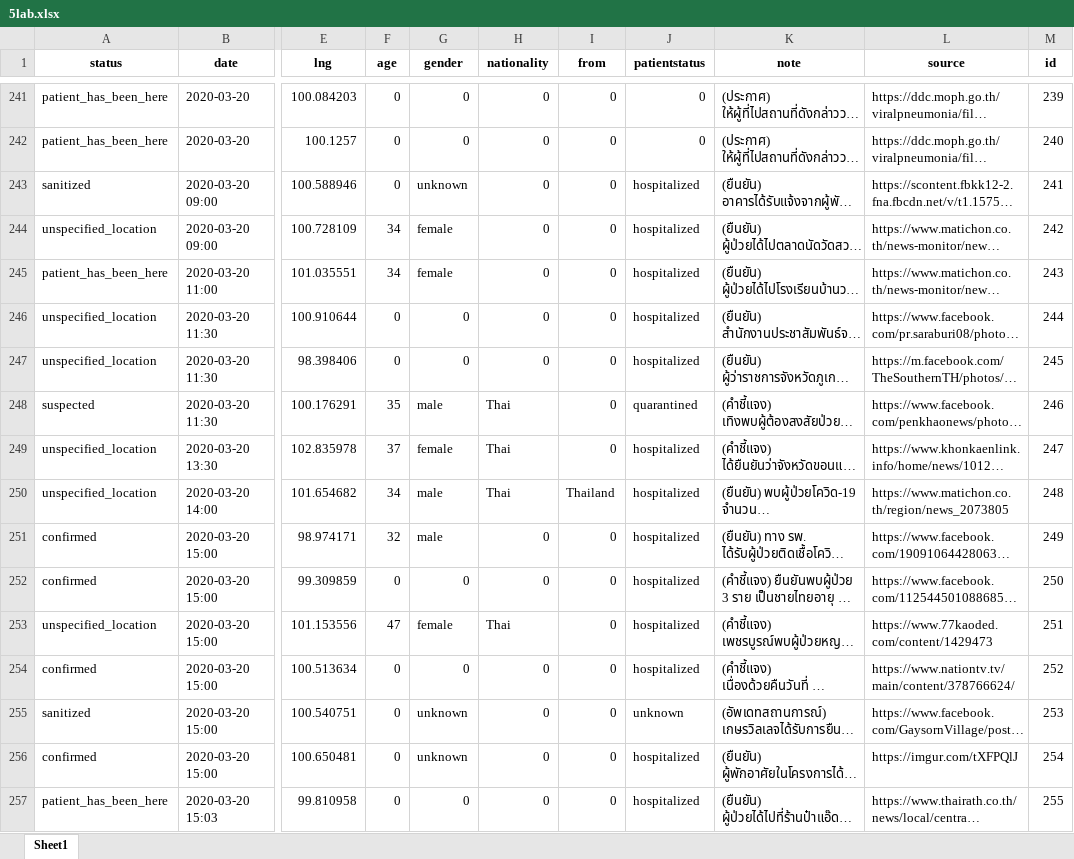
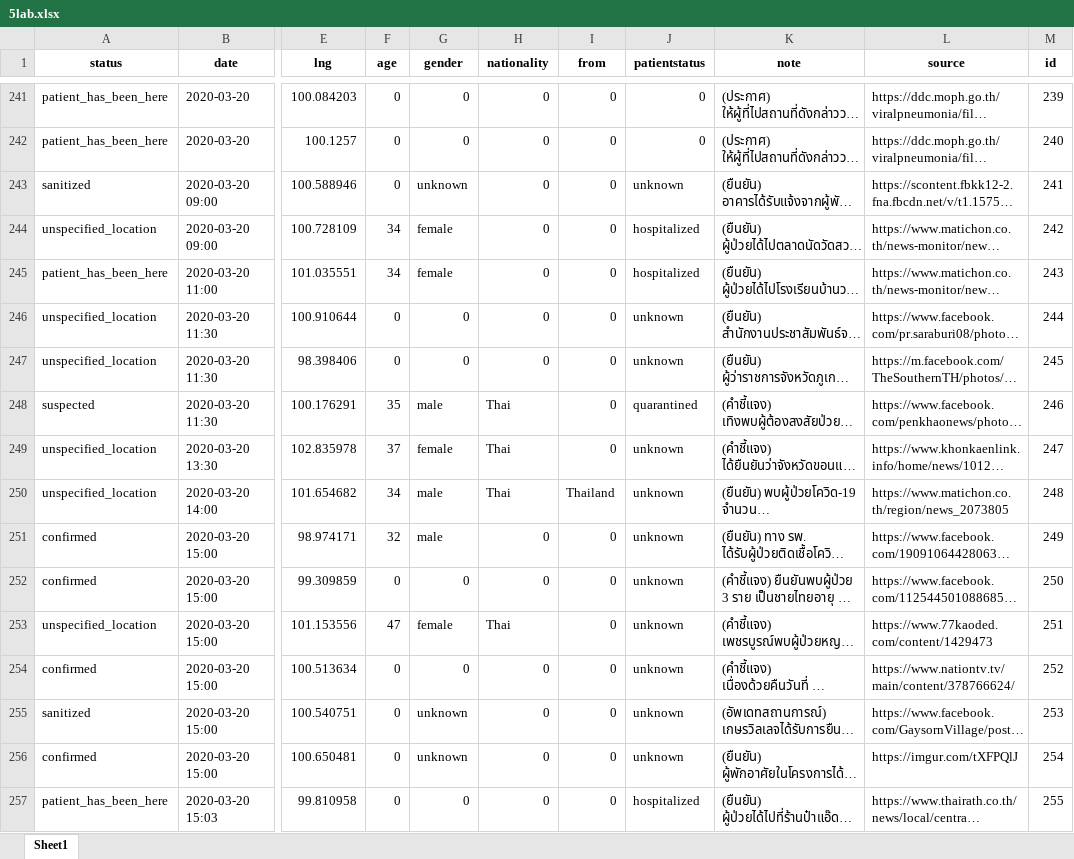
Before and after one commit to COVID19-TCDG/datasets, an Excel workbook: datasets/5lab.xlsx, sheet Sheet1, drawn as a sheet; only a part is shown, gaps mark what is left out; long unchanged cells end in …; values as stored, in another font and other column widths than the file's, no borders; the diff covers the shown part only; the diff names each change by its address in the sheet, - before the commit and + after, or states it on an @@ line.

```diff
--- a/datasets/5lab.xlsx (sheet Sheet1)
+++ b/datasets/5lab.xlsx (sheet Sheet1)
-J243 (patientstatus): hospitalized
+J243 (patientstatus): unknown
-J246:J247 (patientstatus): hospitalized
+J246:J247 (patientstatus): unknown
-J249:J254 (patientstatus): hospitalized
+J249:J254 (patientstatus): unknown
-J256 (patientstatus): hospitalized
+J256 (patientstatus): unknown
```
Also changed, not shown: 1 added row and 84 edited cells elsewhere in this sheet, 2 other files.
